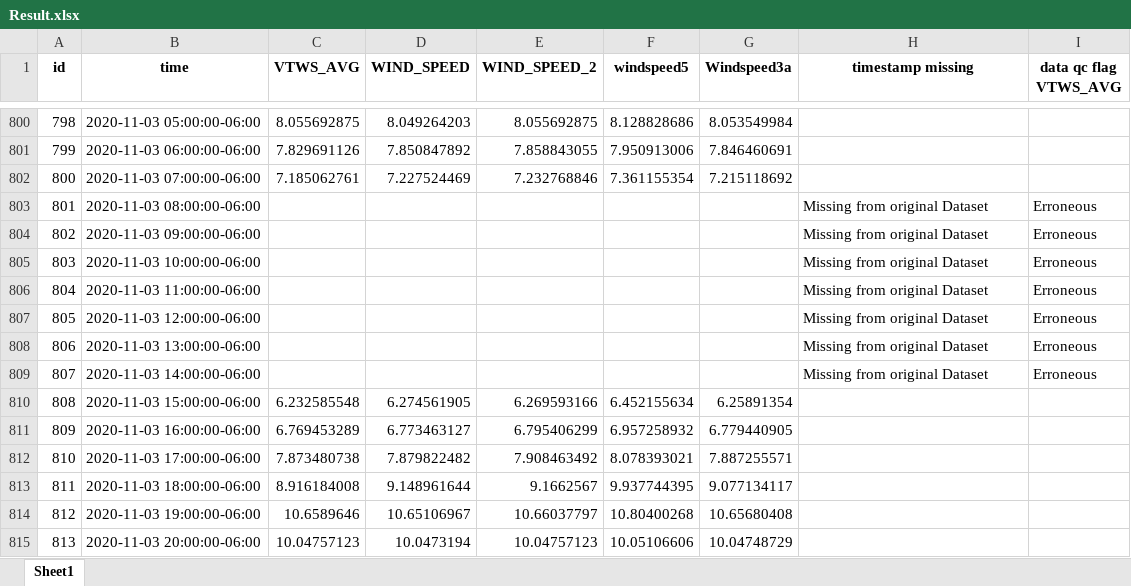
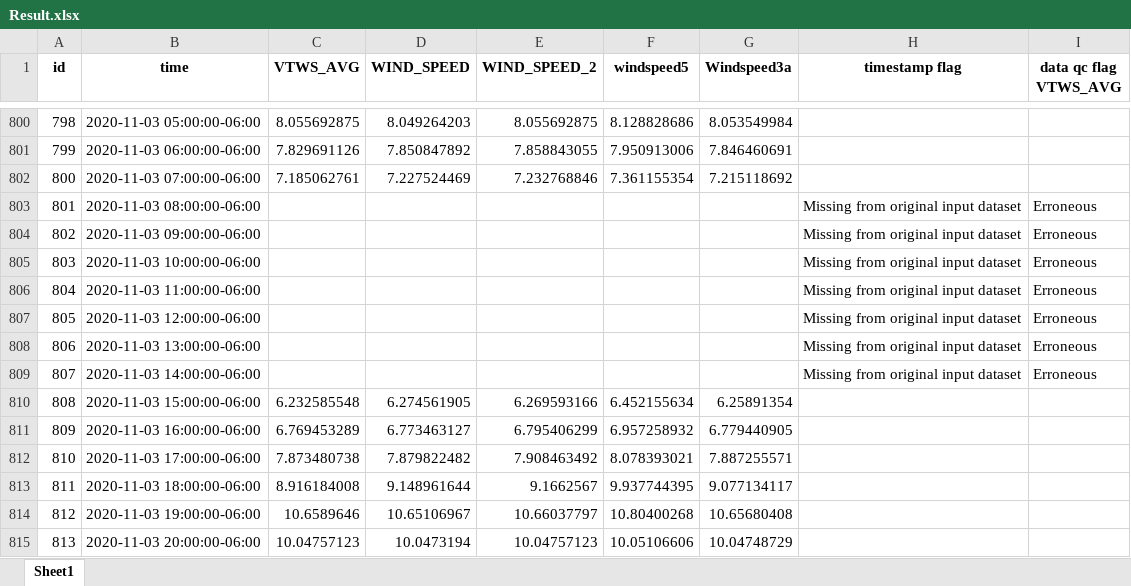
Before and after one commit to shivaram-abhishek/Scout_Energy_Coding_Challenge, an Excel workbook: Result.xlsx, sheet Sheet1, drawn as a sheet; only a part is shown, gaps mark what is left out; values as stored, in another font and other column widths than the file's, no borders; the diff names each change by its address in the sheet, - before the commit and + after, or states it on an @@ line.

```diff
--- a/Result.xlsx (sheet Sheet1)
+++ b/Result.xlsx (sheet Sheet1)
-H1: timestamp missing
+H1: timestamp flag
-H803:H809 (timestamp flag): Missing from original Dataset
+H803:H809 (timestamp flag): Missing from original input dataset
```
Also changed, not shown: 1 other file.
